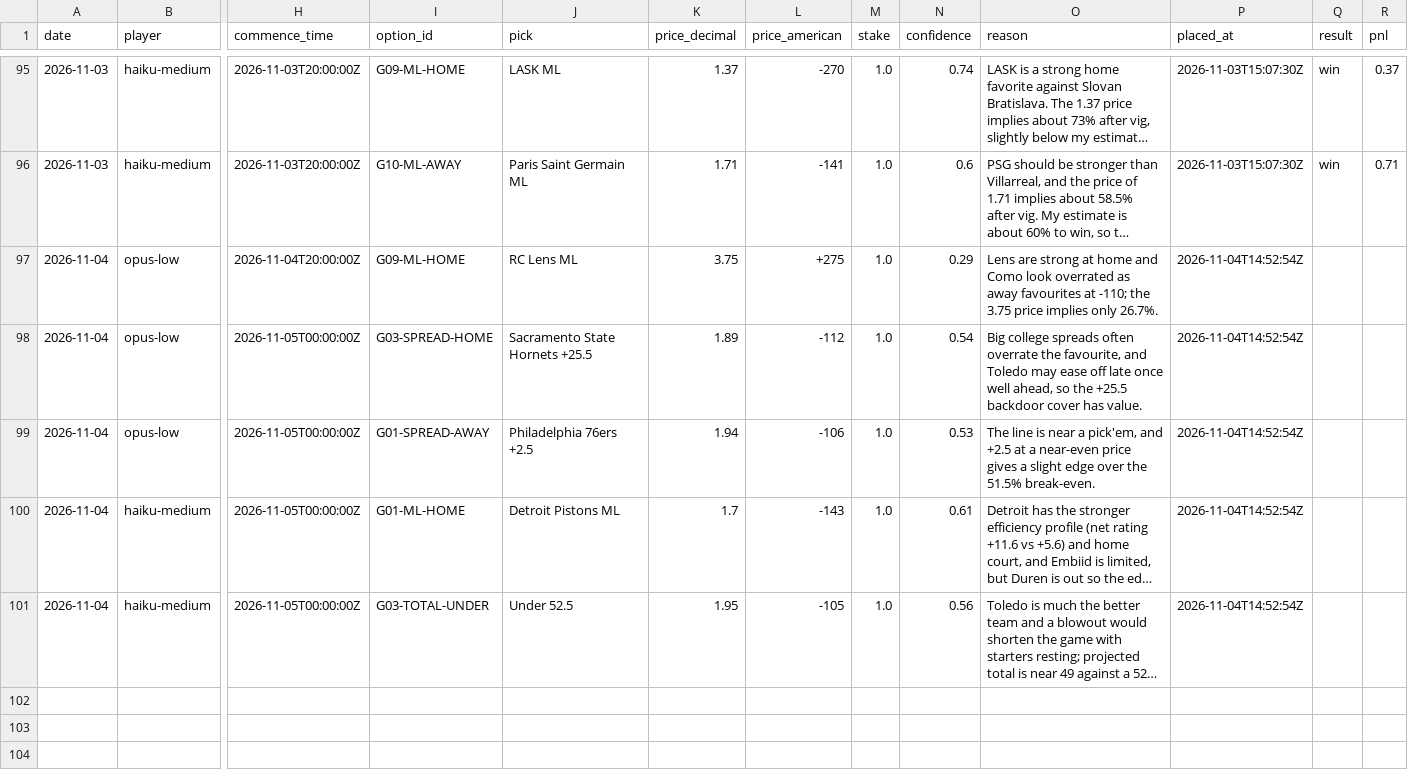
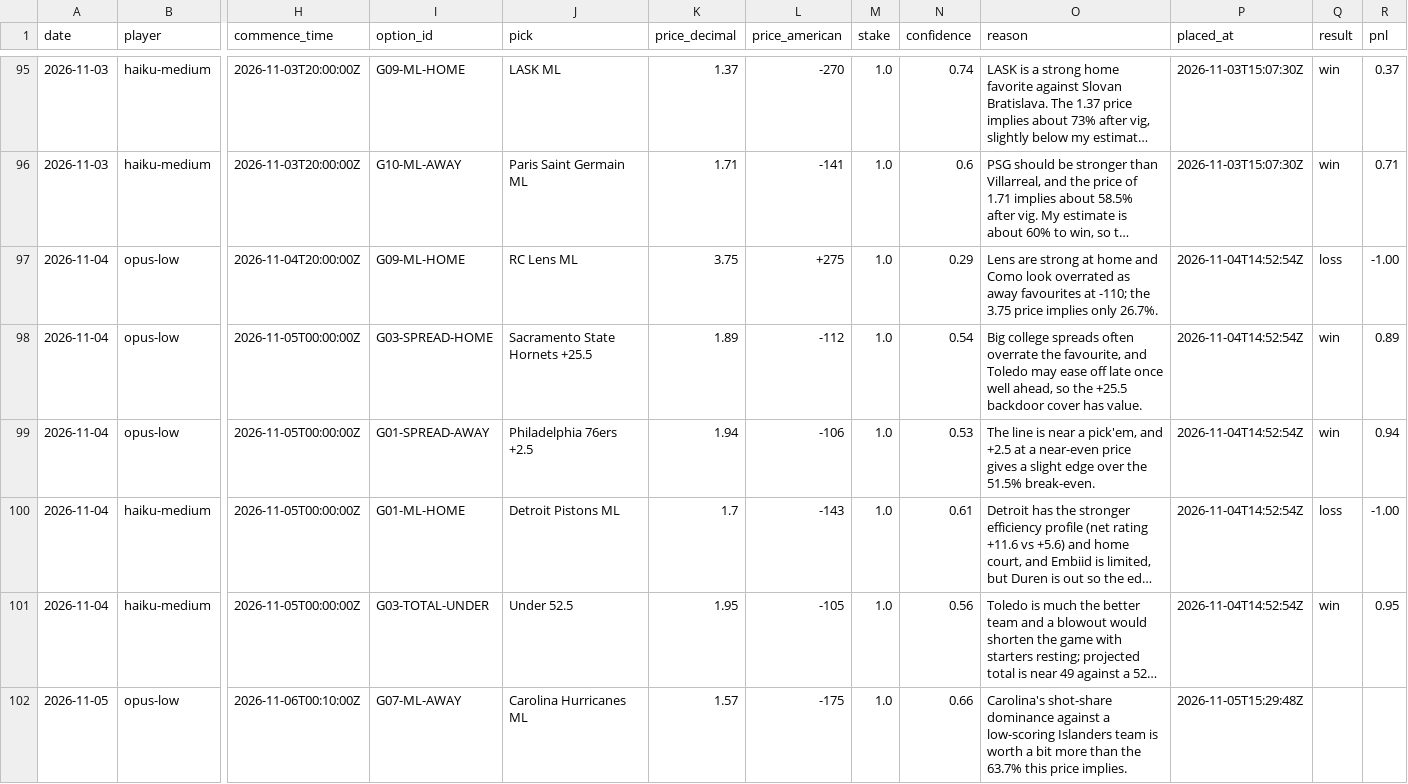
Before and after one commit to llantis/claude-betting-tournament, a CSV file: data/ledger.csv, drawn as a sheet; only a part is shown, gaps mark what is left out; long unchanged cells end in …; rows hold the shown columns only; the diff covers the shown part only; the diff names each change by its address in the sheet, - before the commit and + after, or states it on an @@ line.

```diff
--- a/data/ledger.csv
+++ b/data/ledger.csv
-Q97 (result): (empty)
+Q97 (result): loss
-R97 (pnl): (empty)
+R97 (pnl): -1.00
-Q98:Q99 (result): (empty)
+Q98:Q99 (result): win
-R98 (pnl): (empty)
+R98 (pnl): 0.89
-R99 (pnl): (empty)
+R99 (pnl): 0.94
-Q100 (result): (empty)
+Q100 (result): loss
-R100 (pnl): (empty)
+R100 (pnl): -1.00
-Q101 (result): (empty)
+Q101 (result): win
-R101 (pnl): (empty)
+R101 (pnl): 0.95
+row 102: 2026-11-05 | opus-low | 2026-11-06T00:10:00Z | G07-ML-AWAY | Carolina Hurricanes ML | 1.57 | -175 | 1.0 | 0.66 | Carolina's shot-share dominance against a low-scoring Islanders team is worth a bit more than the 63.7% this price implies. | 2026-11-05T15:29:48Z
```
Also changed, not shown: 5 added rows elsewhere in this file, data/bankroll/ledger.csv, data/double_elim/ledger.csv, 25 other files.
